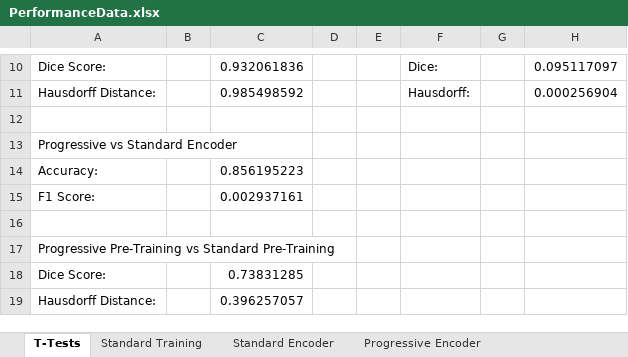
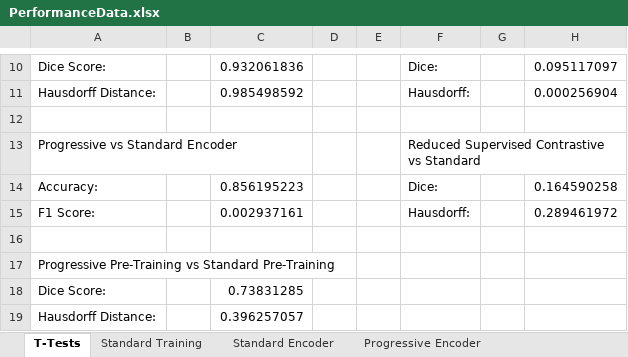
Before and after one commit to AaronMoseley/CTLiverSegmentation, an Excel workbook: PerformanceData.xlsx, sheet T-Tests, drawn as a sheet; only a part is shown, gaps mark what is left out; values as stored, in another font and other column widths than the file's, no borders; the diff names each change by its address in the sheet, - before the commit and + after, or states it on an @@ line.

Commit message:
Trained reduced data pre-trained models

```diff
--- a/PerformanceData.xlsx (sheet T-Tests)
+++ b/PerformanceData.xlsx (sheet T-Tests)
-F13: (empty)
+F13: Reduced Supervised Contrastive vs Standard
-F14: (empty)
+F14: Dice:
-H14: (empty)
+H14: 0.164590258
-F15: (empty)
+F15: Hausdorff:
-H15: (empty)
+H15: 0.289461972
```
Also changed, not shown: sheet Class-Based Contrastive, other sheet tabs, 1 other file.
